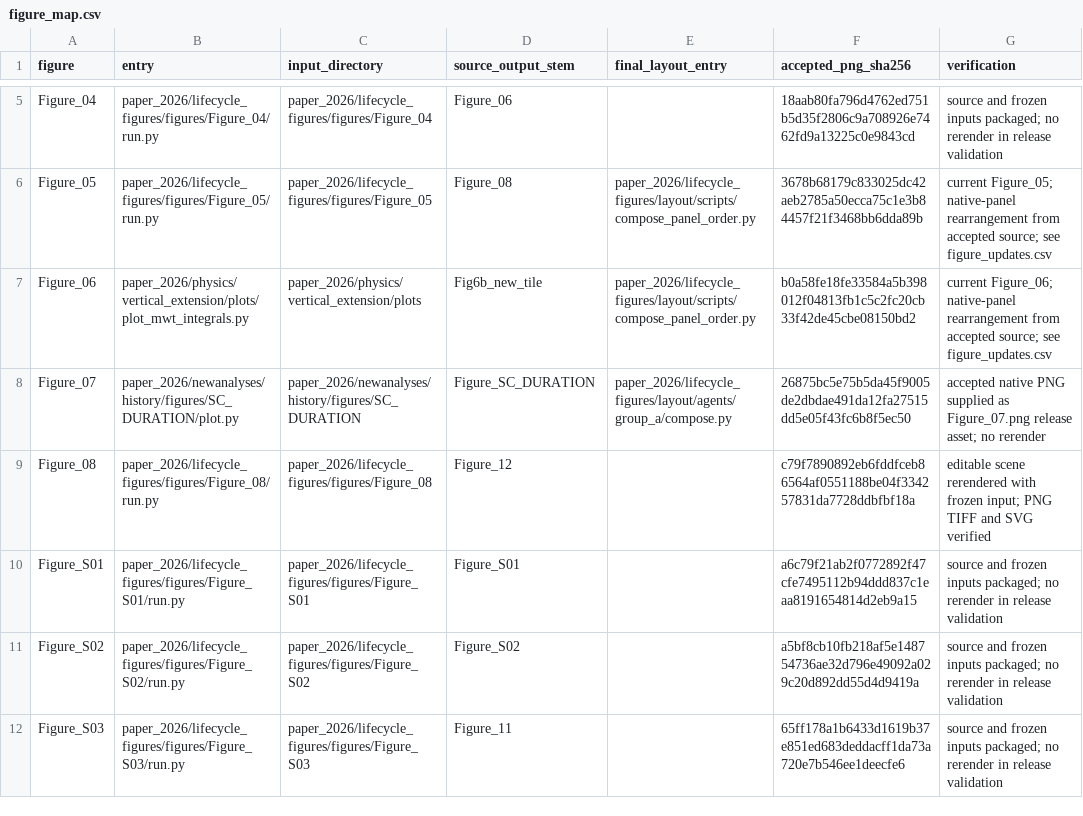
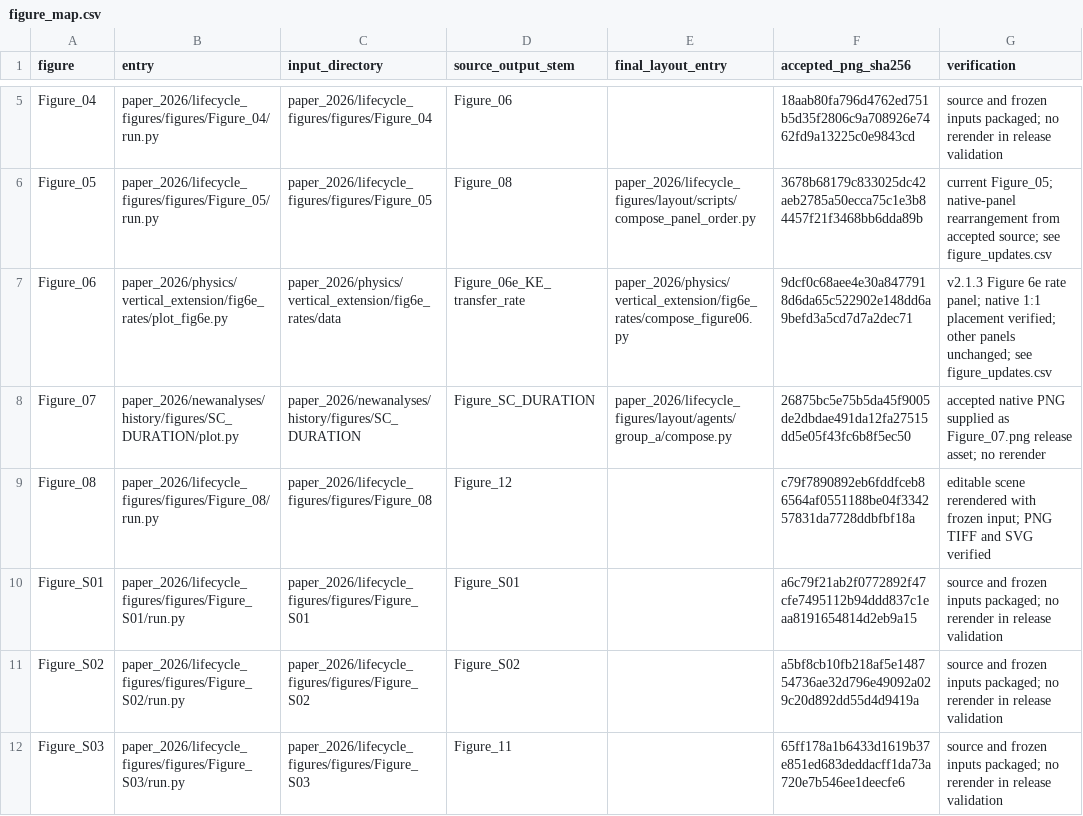
Before and after one commit to qq492947833/tc-near-peak-moisture, a CSV file: figure_map.csv, drawn as a sheet; only a part is shown, gaps mark what is left out.

```diff
--- a/figure_map.csv
+++ b/figure_map.csv
@@ -6,3 +6,3 @@ Figure_04,paper_2026/lifecycle_figures/figures/Figure_04/run.py,paper_2026/lifec
 Figure_05,paper_2026/lifecycle_figures/figures/Figure_05/run.py,paper_2026/lifecycle_figures/figures/Figure_05,Figure_08,paper_2026/lifecycle_figures/layout/scripts/compose_panel_order.py,3678b68179c833025dc42aeb2785a50ecca75c1e3b84457f21f3468bb6dda89b,current Figure_05; native-panel rearrangement from accepted source; see figure_updates.csv
-Figure_06,paper_2026/physics/vertical_extension/plots/plot_mwt_integrals.py,paper_2026/physics/vertical_extension/plots,Fig6b_new_tile,paper_2026/lifecycle_figures/layout/scripts/compose_panel_order.py,b0a58fe18fe33584a5b398012f04813fb1c5c2fc20cb33f42de45cbe08150bd2,current Figure_06; native-panel rearrangement from accepted source; see figure_updates.csv
+Figure_06,paper_2026/physics/vertical_extension/fig6e_rates/plot_fig6e.py,paper_2026/physics/vertical_extension/fig6e_rates/data,Figure_06e_KE_transfer_rate,paper_2026/physics/vertical_extension/fig6e_rates/compose_figure06.py,9dcf0c68aee4e30a8477918d6da65c522902e148dd6a9befd3a5cd7d7a2dec71,v2.1.3 Figure 6e rate panel; native 1:1 placement verified; other panels unchanged; see figure_updates.csv
 Figure_07,paper_2026/newanalyses/history/figures/SC_DURATION/plot.py,paper_2026/newanalyses/history/figures/SC_DURATION,Figure_SC_DURATION,paper_2026/lifecycle_figures/layout/agents/group_a/compose.py,26875bc5e75b5da45f9005de2dbdae491da12fa27515dd5e05f43fc6b8f5ec50,accepted native PNG supplied as Figure_07.png release asset; no rerender
```
Also changed, not shown: figure_updates.csv, 25 other files.
